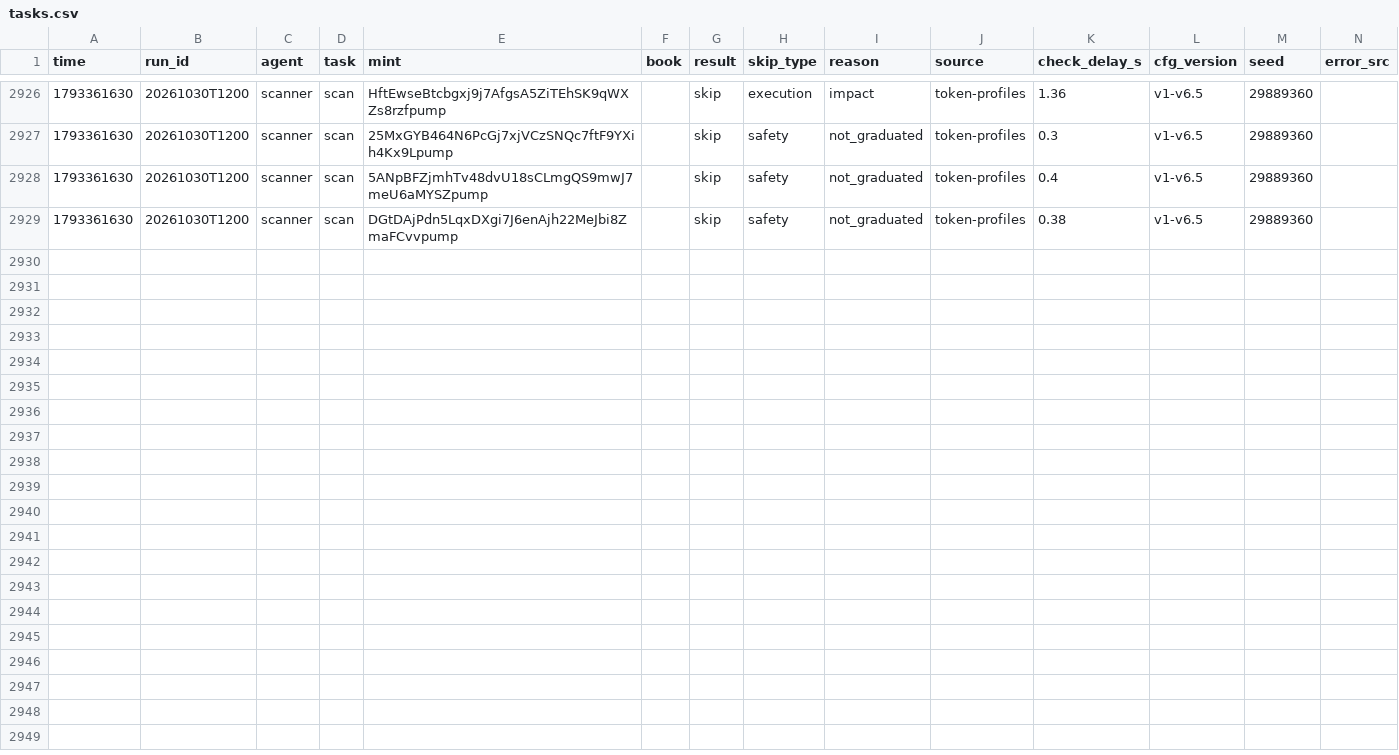
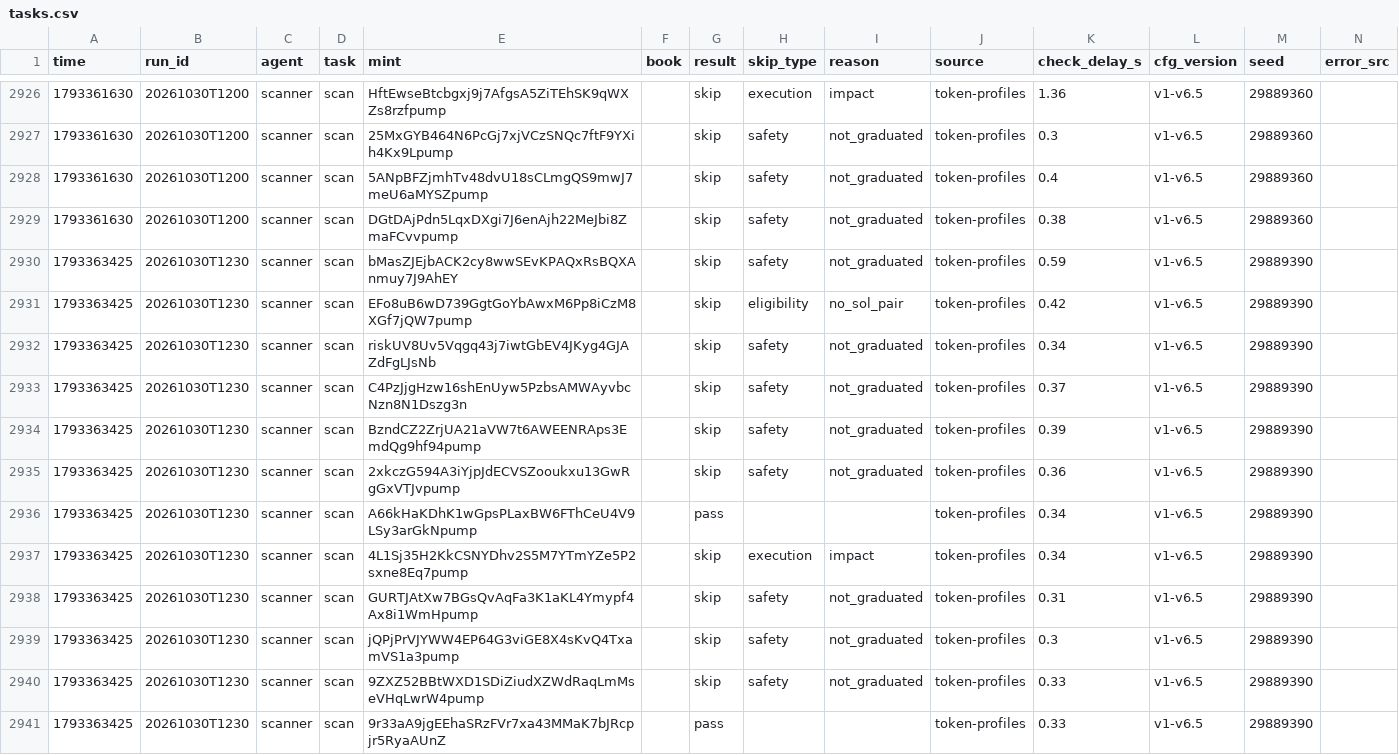
Before and after one commit to Zirqo-Dev/sightline, a CSV file: solana-desk/tasks.csv, drawn as a sheet; only a part is shown, gaps mark what is left out.

```diff
--- a/solana-desk/tasks.csv
+++ b/solana-desk/tasks.csv
@@ -2929 +2929,13 @@ time,run_id,agent,task,mint,book,result,skip_type,reason,source,check_delay_s,cf
 1793361630,20261030T1200,scanner,scan,DGtDAjPdn5LqxDXgi7J6enAjh22MeJbi8ZmaFCvvpump,,skip,safety,not_graduated,token-profiles,0.38,v1-v6.5,29889360,
+1793363425,20261030T1230,scanner,scan,bMasZJEjbACK2cy8wwSEvKPAQxRsBQXAnmuy7J9AhEY,,skip,safety,not_graduated,token-profiles,0.59,v1-v6.5,29889390,
+1793363425,20261030T1230,scanner,scan,EFo8uB6wD739GgtGoYbAwxM6Pp8iCzM8XGf7jQW7pump,,skip,eligibility,no_sol_pair,token-profiles,0.42,v1-v6.5,29889390,
+1793363425,20261030T1230,scanner,scan,riskUV8Uv5Vqgq43j7iwtGbEV4JKyg4GJAZdFgLJsNb,,skip,safety,not_graduated,token-profiles,0.34,v1-v6.5,29889390,
+1793363425,20261030T1230,scanner,scan,C4PzJjgHzw16shEnUyw5PzbsAMWAyvbcNzn8N1Dszg3n,,skip,safety,not_graduated,token-profiles,0.37,v1-v6.5,29889390,
+1793363425,20261030T1230,scanner,scan,BzndCZ2ZrjUA21aVW7t6AWEENRAps3EmdQg9hf94pump,,skip,safety,not_graduated,token-profiles,0.39,v1-v6.5,29889390,
+1793363425,20261030T1230,scanner,scan,2xkczG594A3iYjpJdECVSZooukxu13GwRgGxVTJvpump,,skip,safety,not_graduated,token-profiles,0.36,v1-v6.5,29889390,
+1793363425,20261030T1230,scanner,scan,A66kHaKDhK1wGpsPLaxBW6FThCeU4V9LSy3arGkNpump,,pass,,,token-profiles,0.34,v1-v6.5,29889390,
+1793363425,20261030T1230,scanner,scan,4L1Sj35H2KkCSNYDhv2S5M7YTmYZe5P2sxne8Eq7pump,,skip,execution,impact,token-profiles,0.34,v1-v6.5,29889390,
+1793363425,20261030T1230,scanner,scan,GURTJAtXw7BGsQvAqFa3K1aKL4Ymypf4Ax8i1WmHpump,,skip,safety,not_graduated,token-profiles,0.31,v1-v6.5,29889390,
+1793363425,20261030T1230,scanner,scan,jQPjPrVJYWW4EP64G3viGE8X4sKvQ4TxamVS1a3pump,,skip,safety,not_graduated,token-profiles,0.3,v1-v6.5,29889390,
+1793363425,20261030T1230,scanner,scan,9ZXZ52BBtWXD1SDiZiudXZWdRaqLmMseVHqLwrW4pump,,skip,safety,not_graduated,token-profiles,0.33,v1-v6.5,29889390,
+1793363425,20261030T1230,scanner,scan,9r33aA9jgEEhaSRzFVr7xa43MMaK7bJRcpjr5RyaAUnZ,,pass,,,token-profiles,0.33,v1-v6.5,29889390,
```
Also changed, not shown: solana-desk/trades.csv, 4 other files.
